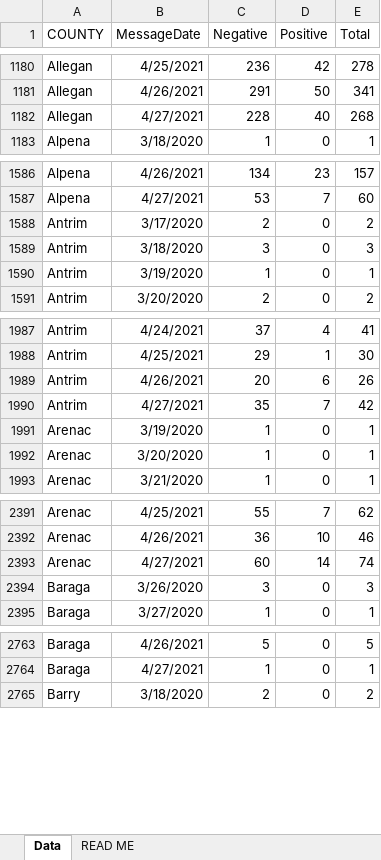
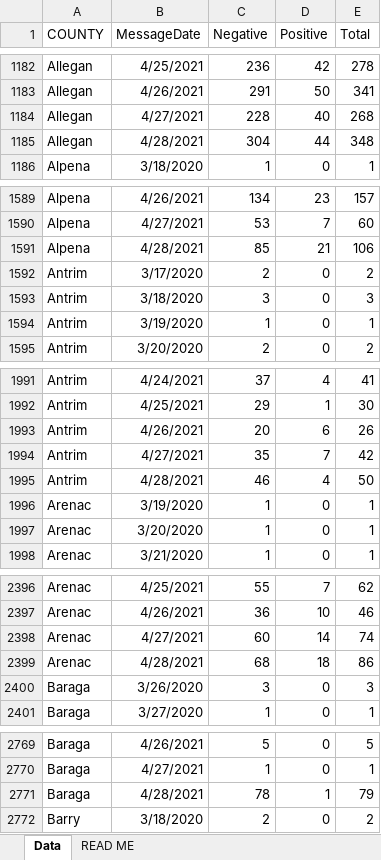
Before and after one commit to dcadata/cv-mi, an Excel workbook: data/Diagnostic Tests by Result and County.xlsx, sheet Data, drawn as a sheet; only a part is shown, gaps mark what is left out; values as stored, in another font and other column widths than the file's, no borders; the diff covers the shown part only; the diff names each change by its address in the sheet, - before the commit and + after, or states it on an @@ line.

```diff
--- a/data/Diagnostic Tests by Result and County.xlsx (sheet Data)
+++ b/data/Diagnostic Tests by Result and County.xlsx (sheet Data)
+row 1185: Allegan | 4/28/2021 | 304 | 44 | 348
+row 1591: Alpena | 4/28/2021 | 85 | 21 | 106
+row 1995: Antrim | 4/28/2021 | 46 | 4 | 50
+row 2399: Arenac | 4/28/2021 | 68 | 18 | 86
+row 2771: Baraga | 4/28/2021 | 78 | 1 | 79
```
Also changed, not shown: 81 added rows and 6 edited cells elsewhere in this sheet, 6 other files.
